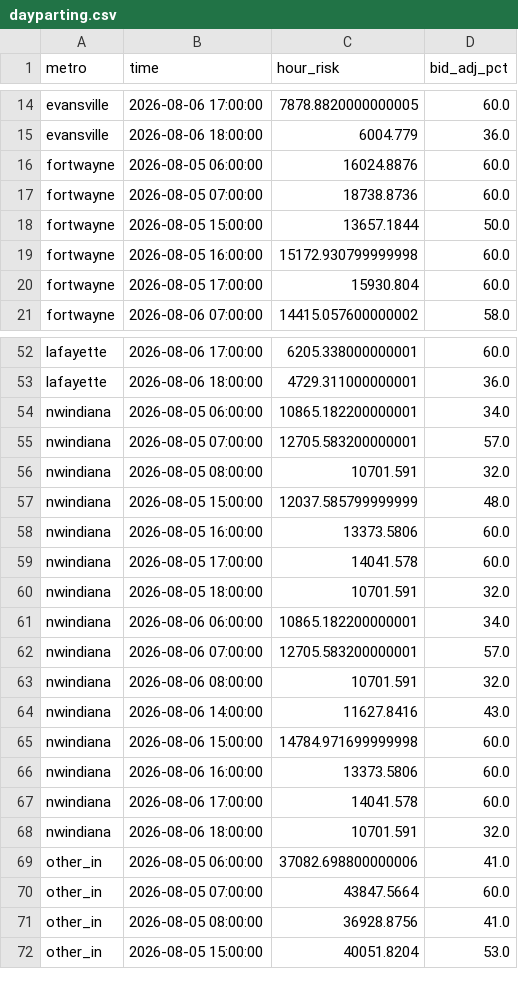
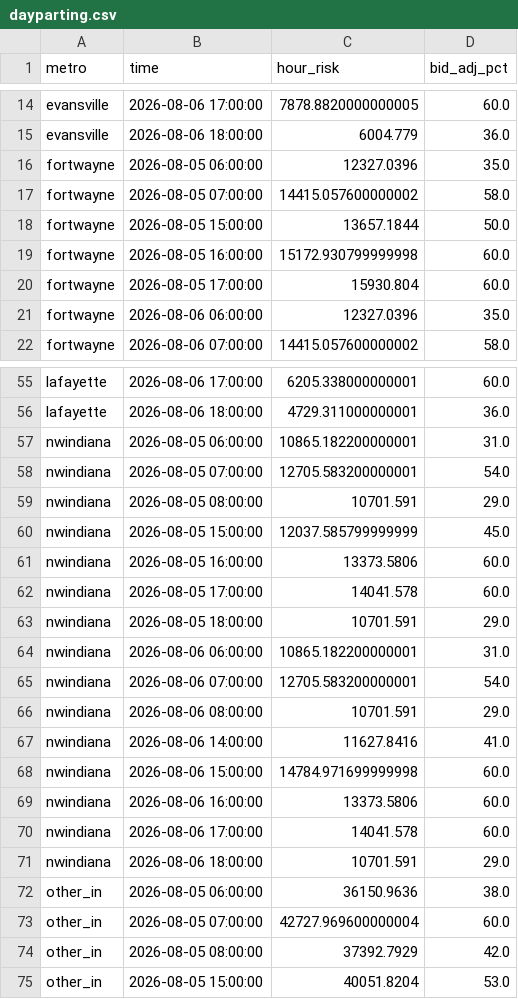
Before and after one commit to danielliu12/accident-forecaster, a CSV file: docs/dayparting.csv, drawn as a sheet; only a part is shown, gaps mark what is left out; the diff covers the shown part only.

```diff
--- a/docs/dayparting.csv
+++ b/docs/dayparting.csv
@@ -15,4 +15,4 @@ evansville,2026-08-06 17:00:00,7878.8820000000005,60.0
 evansville,2026-08-06 18:00:00,6004.779,36.0
-fortwayne,2026-08-05 06:00:00,16024.8876,60.0
-fortwayne,2026-08-05 07:00:00,18738.8736,60.0
+fortwayne,2026-08-05 06:00:00,12327.0396,35.0
+fortwayne,2026-08-05 07:00:00,14415.057600000002,58.0
 fortwayne,2026-08-05 15:00:00,13657.1844,50.0
@@ -20,2 +20,3 @@ fortwayne,2026-08-05 16:00:00,15172.930799999998,60.0
 fortwayne,2026-08-05 17:00:00,15930.804,60.0
+fortwayne,2026-08-06 06:00:00,12327.0396,35.0
 fortwayne,2026-08-06 07:00:00,14415.057600000002,58.0
@@ -53,13 +56,13 @@ lafayette,2026-08-06 17:00:00,6205.338000000001,60.0
 lafayette,2026-08-06 18:00:00,4729.311000000001,36.0
-nwindiana,2026-08-05 06:00:00,10865.182200000001,34.0
-nwindiana,2026-08-05 07:00:00,12705.583200000001,57.0
-nwindiana,2026-08-05 08:00:00,10701.591,32.0
-nwindiana,2026-08-05 15:00:00,12037.585799999999,48.0
+nwindiana,2026-08-05 06:00:00,10865.182200000001,31.0
+nwindiana,2026-08-05 07:00:00,12705.583200000001,54.0
+nwindiana,2026-08-05 08:00:00,10701.591,29.0
+nwindiana,2026-08-05 15:00:00,12037.585799999999,45.0
 nwindiana,2026-08-05 16:00:00,13373.5806,60.0
 nwindiana,2026-08-05 17:00:00,14041.578,60.0
-nwindiana,2026-08-05 18:00:00,10701.591,32.0
-nwindiana,2026-08-06 06:00:00,10865.182200000001,34.0
-nwindiana,2026-08-06 07:00:00,12705.583200000001,57.0
-nwindiana,2026-08-06 08:00:00,10701.591,32.0
-nwindiana,2026-08-06 14:00:00,11627.8416,43.0
+nwindiana,2026-08-05 18:00:00,10701.591,29.0
+nwindiana,2026-08-06 06:00:00,10865.182200000001,31.0
+nwindiana,2026-08-06 07:00:00,12705.583200000001,54.0
+nwindiana,2026-08-06 08:00:00,10701.591,29.0
+nwindiana,2026-08-06 14:00:00,11627.8416,41.0
 nwindiana,2026-08-06 15:00:00,14784.971699999998,60.0
@@ -67,6 +70,6 @@ nwindiana,2026-08-06 16:00:00,13373.5806,60.0
 nwindiana,2026-08-06 17:00:00,14041.578,60.0
-nwindiana,2026-08-06 18:00:00,10701.591,32.0
-other_in,2026-08-05 06:00:00,37082.698800000006,41.0
-other_in,2026-08-05 07:00:00,43847.5664,60.0
-other_in,2026-08-05 08:00:00,36928.8756,41.0
+nwindiana,2026-08-06 18:00:00,10701.591,29.0
+other_in,2026-08-05 06:00:00,36150.9636,38.0
+other_in,2026-08-05 07:00:00,42727.969600000004,60.0
+other_in,2026-08-05 08:00:00,37392.7929,42.0
 other_in,2026-08-05 15:00:00,40051.8204,53.0
```
Also changed, not shown: 2 added rows and 15 edited cells elsewhere in this file, docs/budget_shares.csv, docs/county_risk.csv, 9 other files.
